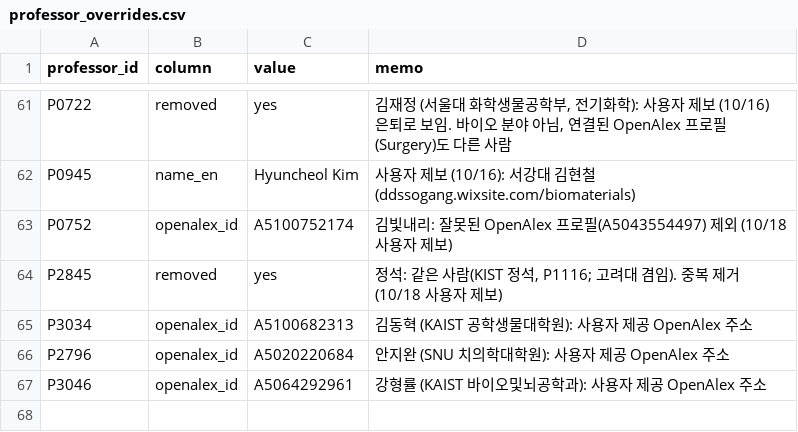
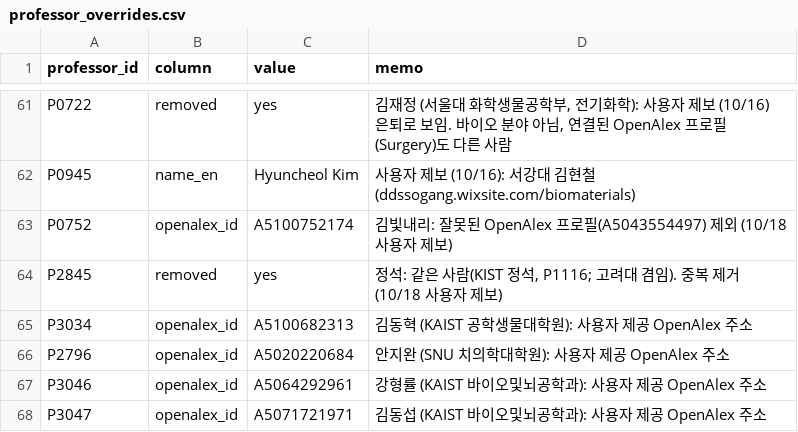
Before and after one commit to hyungjin1213-collab/about_bio, a CSV file: 0. korea bio map/data/professor_overrides.csv, drawn as a sheet; only a part is shown, gaps mark what is left out; the diff names each change by its address in the sheet, - before the commit and + after, or states it on an @@ line.

```diff
--- a/0. korea bio map/data/professor_overrides.csv
+++ b/0. korea bio map/data/professor_overrides.csv
+row 68: P3047 | openalex_id | A5071721971 | 김동섭 (KAIST 바이오및뇌공학과): 사용자 제공 OpenAlex 주소
```
Also changed, not shown: 0. korea bio map/data/lab_sites_manual.csv, 0. korea bio map/data/professors_seed.csv, 3 other files.
